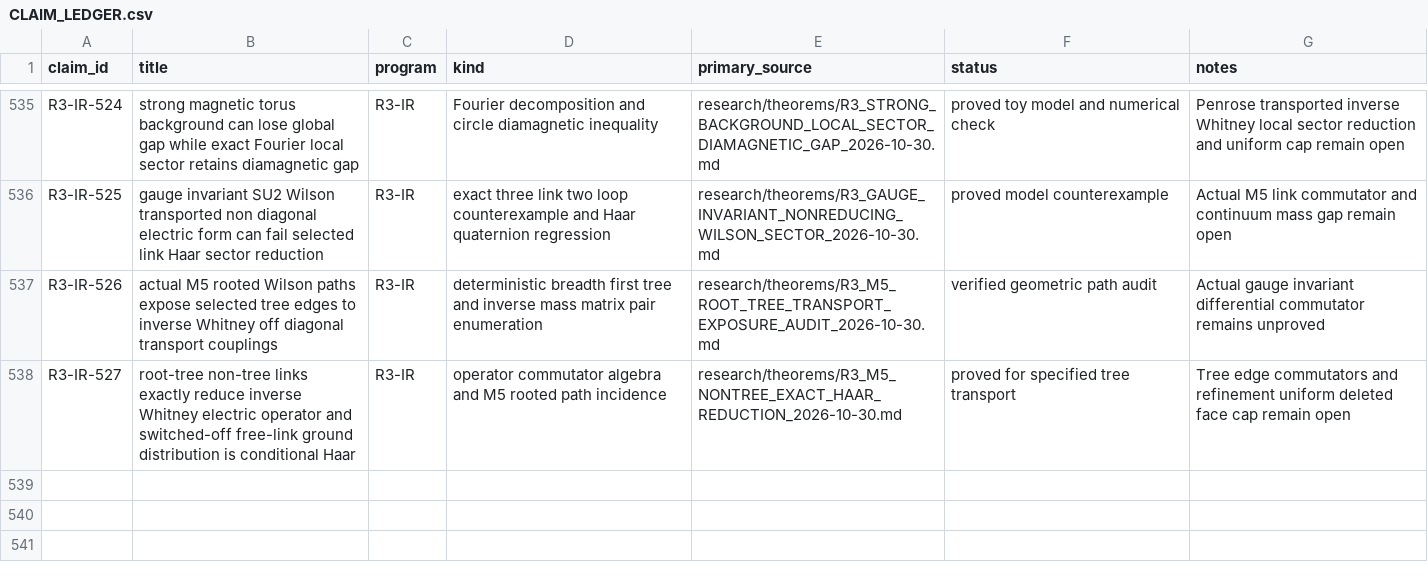
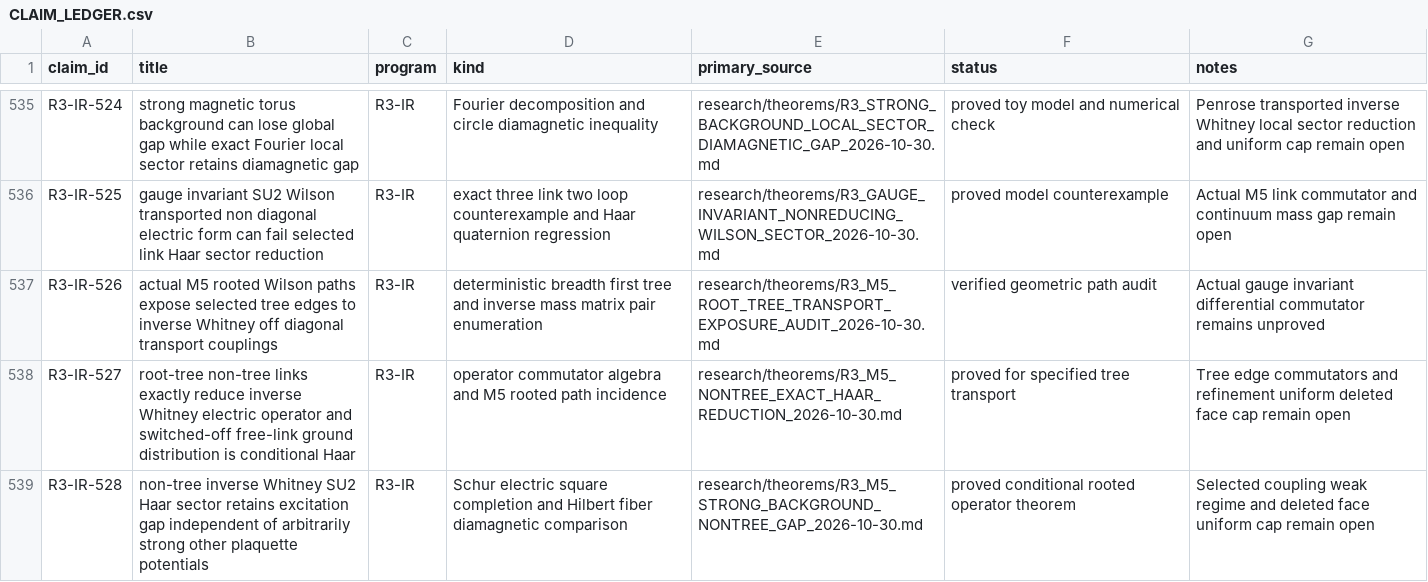
Before and after one commit to syncgravity/Singular-Boundary, a CSV file: research/claims/CLAIM_LEDGER.csv, drawn as a sheet; only a part is shown, gaps mark what is left out; the diff names each change by its address in the sheet, - before the commit and + after, or states it on an @@ line.

Commit message:
ledger: R3-IR-528 strong-background protected non-tree link gap

```diff
--- a/research/claims/CLAIM_LEDGER.csv
+++ b/research/claims/CLAIM_LEDGER.csv
+row 539: R3-IR-528 | non-tree inverse Whitney SU2 Haar sector retains excitation gap independent of arbitrarily strong other plaquette potentials | R3-IR | Schur electric square completion and Hilbert fiber diamagnetic comparison | research/theorems/R3_M5_STRONG_BACKGROUND_NONTREE_GAP_2026-10-30.md | proved conditional rooted operator theorem | Selected coupling weak regime and deleted face uniform cap remain open
```
